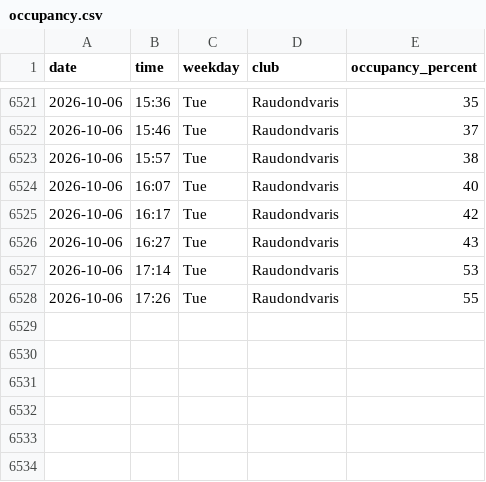
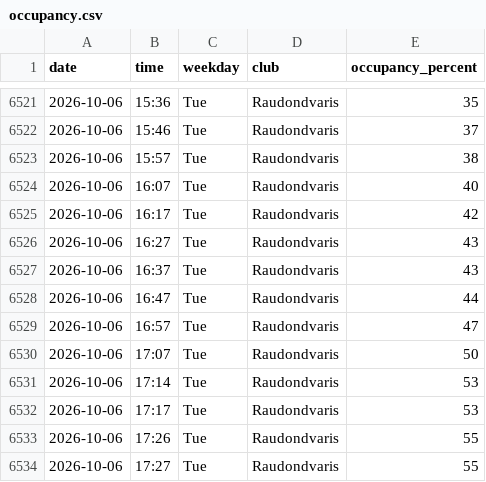
Before and after one commit to RimtasNoras/lemongym-occupancy, a CSV file: occupancy.csv, drawn as a sheet; only a part is shown, gaps mark what is left out; the diff names each change by its address in the sheet, - before the commit and + after, or states it on an @@ line.

```diff
--- a/occupancy.csv
+++ b/occupancy.csv
+row 6527: 2026-10-06 | 16:37 | Tue | Raudondvaris | 43
+row 6528: 2026-10-06 | 16:47 | Tue | Raudondvaris | 44
+row 6529: 2026-10-06 | 16:57 | Tue | Raudondvaris | 47
+row 6530: 2026-10-06 | 17:07 | Tue | Raudondvaris | 50
+row 6532: 2026-10-06 | 17:17 | Tue | Raudondvaris | 53
+row 6534: 2026-10-06 | 17:27 | Tue | Raudondvaris | 55
```
Also changed, not shown: 1 other file.
